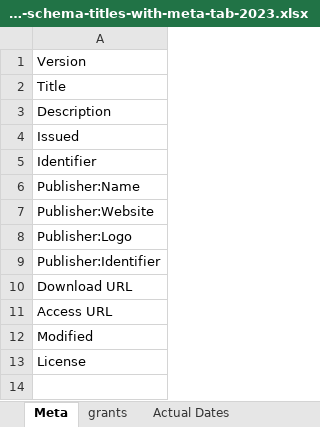
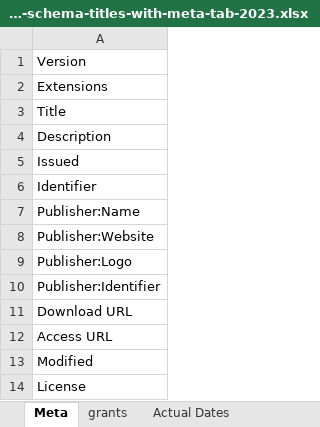
Before and after one commit to ThreeSixtyGiving/standard, an Excel workbook: documentation/_static/360-giving-schema-titles-with-meta-tab-2023.xlsx, sheet Meta, drawn as a sheet; values as stored, in another font and other column widths than the file's, no borders; the diff names each change by its address in the sheet, - before the commit and + after, or states it on an @@ line.

Commit message:
Add DEI extension to spreadsheet template

```diff
--- a/documentation/_static/360-giving-schema-titles-with-meta-tab-2023.xlsx (sheet Meta)
+++ b/documentation/_static/360-giving-schema-titles-with-meta-tab-2023.xlsx (sheet Meta)
+row 2: Extensions
```
Also changed, not shown: other sheet tabs.
